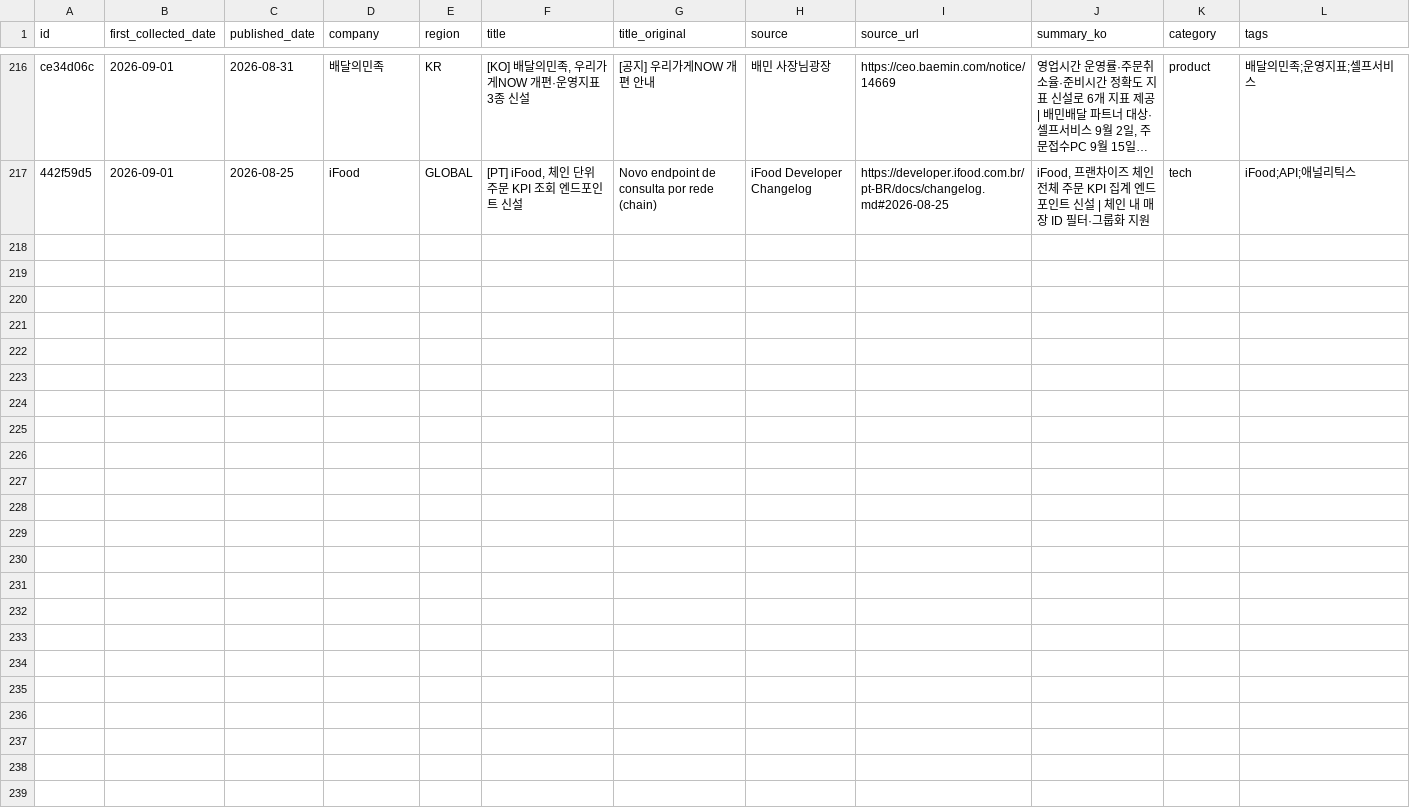
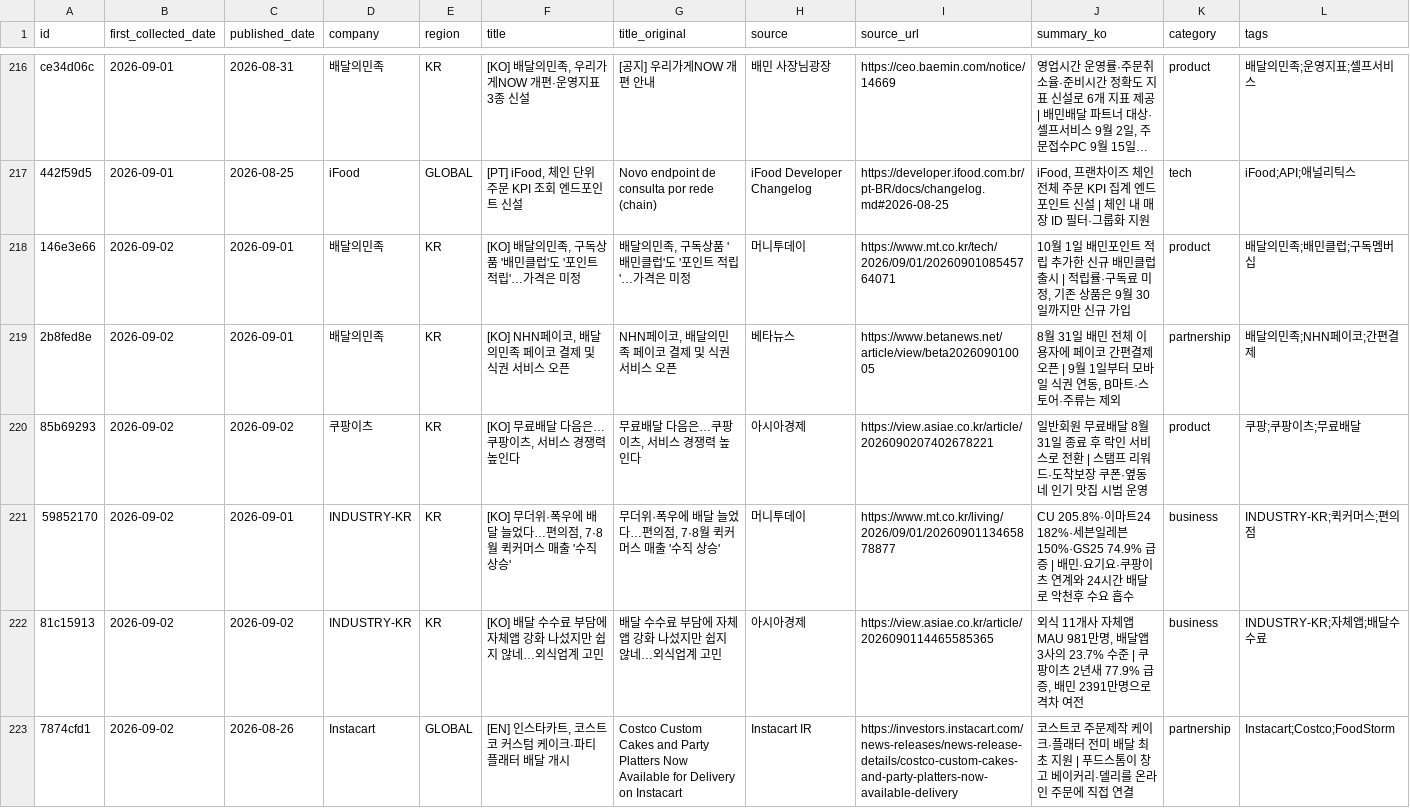
Before and after one commit to mafleur/baemin-product-insight-news-scraping, a CSV file: food_news_db.csv, drawn as a sheet; only a part is shown, gaps mark what is left out; long unchanged cells end in …; the diff covers the shown part only; the diff names each change by its address in the sheet, - before the commit and + after, or states it on an @@ line.

```diff
--- a/food_news_db.csv
+++ b/food_news_db.csv
+row 218: 146e3e66 | 2026-09-02 | 2026-09-01 | 배달의민족 | KR | [KO] 배달의민족, 구독상품 '배민클럽'도 '포인트 적립'…가격은 미정 | 배달의민족, 구독상품 '배민클럽'도 '포인트 적립'…가격은 미정 | 머니투데이 | https://www.mt.co.kr/tech/2026/09/01/2026090108545764071 | 10월 1일 배민포인트 적립 추가한 신규 배민클럽 출시 | 적립률·구독료 미정, 기존 상품은 9월 30일까지만 신규 가입 | product | 배달의민족;배민클럽;구독멤버십
+row 219: 2b8fed8e | 2026-09-02 | 2026-09-01 | 배달의민족 | KR | [KO] NHN페이코, 배달의민족 페이코 결제 및 식권 서비스 오픈 | NHN페이코, 배달의민족 페이코 결제 및 식권 서비스 오픈 | 베타뉴스 | https://www.betanews.net/article/view/beta202609010005 | 8월 31일 배민 전체 이용자에 페이코 간편결제 오픈 | 9월 1일부터 모바일 식권 연동, B마트·스토어·주류는 제외 | partnership | 배달의민족;NHN페이코;간편결제
+row 220: 85b69293 | 2026-09-02 | 2026-09-02 | 쿠팡이츠 | KR | [KO] 무료배달 다음은…쿠팡이츠, 서비스 경쟁력 높인다 | 무료배달 다음은…쿠팡이츠, 서비스 경쟁력 높인다 | 아시아경제 | https://view.asiae.co.kr/article/2026090207402678221 | 일반회원 무료배달 8월 31일 종료 후 락인 서비스로 전환 | 스탬프 리워드·도착보장 쿠폰·옆동네 인기 맛집 시범 운영 | product | 쿠팡;쿠팡이츠;무료배달
+row 221: 59852170 | 2026-09-02 | 2026-09-01 | INDUSTRY-KR | KR | [KO] 무더위·폭우에 배달 늘었다…편의점, 7·8월 퀵커머스 매출 '수직 상승' | 무더위·폭우에 배달 늘었다…편의점, 7·8월 퀵커머스 매출 '수직 상승' | 머니투데이 | https://www.mt.co.kr/living/2026/09/01/2026090113465878877 | CU 205.8%·이마트24 182%·세븐일레븐 150%·GS25 74.9% 급증 | 배민·요기요·쿠팡이츠 연계와 24시간 배달로 악천후 수요 흡수 | business | INDUSTRY-KR;퀵커머스;편의점
+row 222: 81c15913 | 2026-09-02 | 2026-09-02 | INDUSTRY-KR | KR | [KO] 배달 수수료 부담에 자체앱 강화 나섰지만 쉽지 않네…외식업계 고민 | 배달 수수료 부담에 자체앱 강화 나섰지만 쉽지 않네…외식업계 고민 | 아시아경제 | https://view.asiae.co.kr/article/2026090114465585365 | 외식 11개사 자체앱 MAU 981만명, 배달앱 3사의 23.7% 수준 | 쿠팡이츠 2년새 77.9% 급증, 배민 2391만명으로 격차 여전 | business | INDUSTRY-KR;자체앱;배달수수료
+row 223: 7874cfd1 | 2026-09-02 | 2026-08-26 | Instacart | GLOBAL | [EN] 인스타카트, 코스트코 커스텀 케이크·파티 플래터 배달 개시 | Costco Custom Cakes and Party Platters Now Available for Delivery on Instacart | Instacart IR | https://investors.instacart.com/news-releases/news-release-details/costco-custom-cakes-and-party-platters-now-available-delivery | 코스트코 주문제작 케이크·플래터 전미 배달 최초 지원 | 푸드스톰이 창고 베이커리·델리를 온라인 주문에 직접 연결 | partnership | Instacart;Costco;FoodStorm
```
Also changed, not shown: 5 added rows elsewhere in this file, 2 other files.
